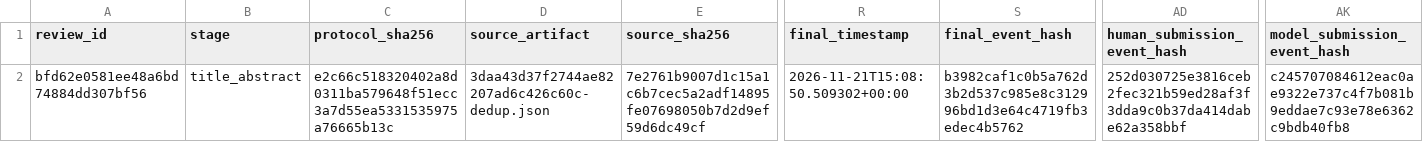
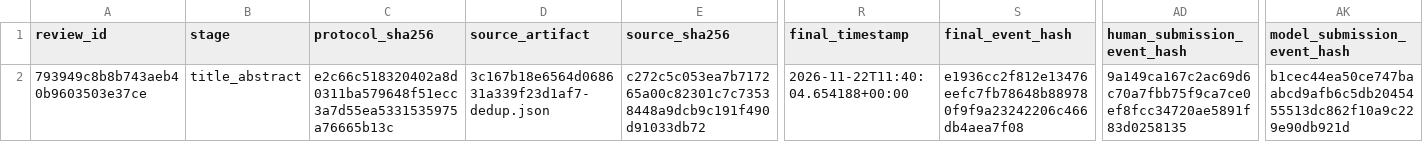
Before and after one commit to Mengtage/MedToolkit, a CSV file: mengtage-review/medtoolkit-workbench/reports/browser/screening-decisions.csv, drawn as a sheet; only a part is shown, gaps mark what is left out; the diff names each change by its address in the sheet, - before the commit and + after, or states it on an @@ line.

```diff
--- a/mengtage-review/medtoolkit-workbench/reports/browser/screening-decisions.csv
+++ b/mengtage-review/medtoolkit-workbench/reports/browser/screening-decisions.csv
-A2 (review_id): bfd62e0581ee48a6bd74884dd307bf56
+A2 (review_id): 793949c8b8b743aeb40b9603503e37ce
-D2 (source_artifact): 3daa43d37f2744ae82207ad6c426c60c-dedup.json
+D2 (source_artifact): 3c167b18e6564d068631a339f23d1af7-dedup.json
-E2 (source_sha256): 7e2761b9007d1c15a1c6b7cec5a2adf14895fe07698050b7d2d9ef59d6dc49cf
+E2 (source_sha256): c272c5c053ea7b717265a00c82301c7c73538448a9dcb9c191f490d91033db72
-R2 (final_timestamp): 2026-11-21T15:08:50.509302+00:00
+R2 (final_timestamp): 2026-11-22T11:40:04.654188+00:00
-S2 (final_event_hash): b3982caf1c0b5a762d3b2d537c985e8c312996bd1d3e64c4719fb3edec4b5762
+S2 (final_event_hash): e1936cc2f812e13476eefc7fb78648b889780f9f9a23242206c466db4aea7f08
-AD2 (human_submission_event_hash): 252d030725e3816ceb2fec321b59ed28af3f3dda9c0b37da414dabe62a358bbf
+AD2 (human_submission_event_hash): 9a149ca167c2ac69d6c70a7fbb75f9ca7ce0ef8fcc34720ae5891f83d0258135
-AK2 (model_submission_event_hash): c245707084612eac0ae9322e737c4f7b081b9eddae7c93e78e6362c9bdb40fb8
+AK2 (model_submission_event_hash): b1cec44ea50ce747baabcd9afb6c5db2045455513dc862f10a9c229e90db921d
```
Also changed, not shown: mengtage-review/medtoolkit-workbench/reports/browser/fulltext-decisions.csv, mengtage-review/medtoolkit-workbench/reports/browser/prisma-counts.csv, 42 other files.
